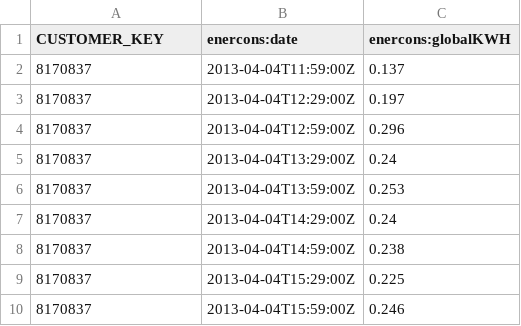
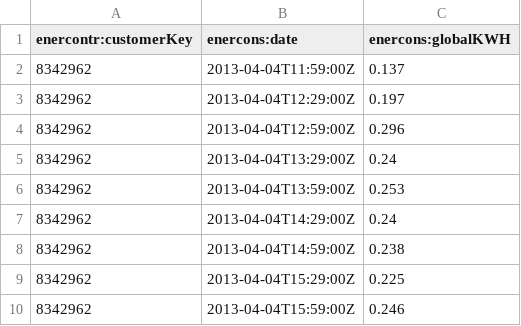
Before and after one commit to ozwillo/ozwillo-ozenergy, a CSV file: ozwillo-ozenergy-data/src/main/resources/energy/energy_consumptions.csv, drawn as a sheet.

```diff
--- a/ozwillo-ozenergy-data/src/main/resources/energy/energy_consumptions.csv
+++ b/ozwillo-ozenergy-data/src/main/resources/energy/energy_consumptions.csv
@@ -1,10 +1,10 @@
-CUSTOMER_KEY,enercons:date,enercons:globalKWH
-8170837,2013-04-04T11:59:00Z,0.137
-8170837,2013-04-04T12:29:00Z,0.197
-8170837,2013-04-04T12:59:00Z,0.296
-8170837,2013-04-04T13:29:00Z,0.24
-8170837,2013-04-04T13:59:00Z,0.253
-8170837,2013-04-04T14:29:00Z,0.24
-8170837,2013-04-04T14:59:00Z,0.238
-8170837,2013-04-04T15:29:00Z,0.225
-8170837,2013-04-04T15:59:00Z,0.246
+enercontr:customerKey,enercons:date,enercons:globalKWH
+8342962,2013-04-04T11:59:00Z,0.137
+8342962,2013-04-04T12:29:00Z,0.197
+8342962,2013-04-04T12:59:00Z,0.296
+8342962,2013-04-04T13:29:00Z,0.24
+8342962,2013-04-04T13:59:00Z,0.253
+8342962,2013-04-04T14:29:00Z,0.24
+8342962,2013-04-04T14:59:00Z,0.238
+8342962,2013-04-04T15:29:00Z,0.225
+8342962,2013-04-04T15:59:00Z,0.246
```
Also changed, not shown: ozwillo-ozenergy-data/src/main/resources/energy/energy_contracts.csv, ozwillo-ozenergy-data/src/main/resources/energy/energy_providers.csv, 9 other files.
